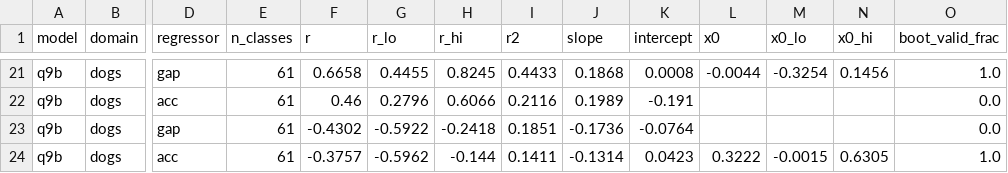
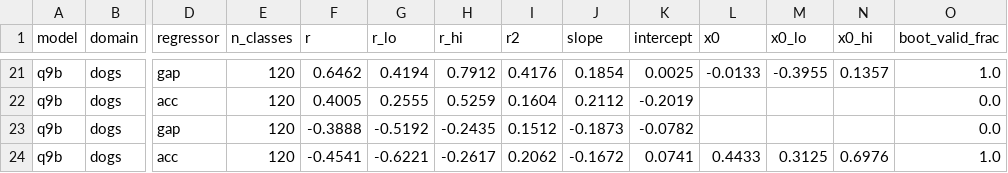
Before and after one commit to BUAAZhangHaonan/KDM, a CSV file: outputs/tables/crossing.csv, drawn as a sheet; only a part is shown, gaps mark what is left out; the diff covers the shown part only; the diff names each change by its address in the sheet, - before the commit and + after, or states it on an @@ line.

```diff
--- a/outputs/tables/crossing.csv
+++ b/outputs/tables/crossing.csv
-E21:E24 (n_classes): 61
+E21:E24 (n_classes): 120
-F21 (r): 0.6658
+F21 (r): 0.6462
-G21 (r_lo): 0.4455
+G21 (r_lo): 0.4194
-H21 (r_hi): 0.8245
+H21 (r_hi): 0.7912
-I21 (r2): 0.4433
+I21 (r2): 0.4176
-J21 (slope): 0.1868
+J21 (slope): 0.1854
-K21 (intercept): 0.0008
+K21 (intercept): 0.0025
-L21 (x0): -0.0044
+L21 (x0): -0.0133
-M21 (x0_lo): -0.3254
+M21 (x0_lo): -0.3955
-N21 (x0_hi): 0.1456
+N21 (x0_hi): 0.1357
-F22 (r): 0.46
+F22 (r): 0.4005
-G22 (r_lo): 0.2796
+G22 (r_lo): 0.2555
-H22 (r_hi): 0.6066
+H22 (r_hi): 0.5259
-I22 (r2): 0.2116
+I22 (r2): 0.1604
-J22 (slope): 0.1989
+J22 (slope): 0.2112
-K22 (intercept): -0.191
+K22 (intercept): -0.2019
-F23 (r): -0.4302
+F23 (r): -0.3888
-G23 (r_lo): -0.5922
+G23 (r_lo): -0.5192
-H23 (r_hi): -0.2418
+H23 (r_hi): -0.2435
-I23 (r2): 0.1851
+I23 (r2): 0.1512
-J23 (slope): -0.1736
+J23 (slope): -0.1873
-K23 (intercept): -0.0764
+K23 (intercept): -0.0782
-F24 (r): -0.3757
+F24 (r): -0.4541
-G24 (r_lo): -0.5962
+G24 (r_lo): -0.6221
-H24 (r_hi): -0.144
+H24 (r_hi): -0.2617
-I24 (r2): 0.1411
+I24 (r2): 0.2062
-J24 (slope): -0.1314
+J24 (slope): -0.1672
-K24 (intercept): 0.0423
+K24 (intercept): 0.0741
-L24 (x0): 0.3222
+L24 (x0): 0.4433
-M24 (x0_lo): -0.0015
+M24 (x0_lo): 0.3125
-N24 (x0_hi): 0.6305
+N24 (x0_hi): 0.6976
```
Also changed, not shown: 71 edited cells elsewhere in this file, 8 other files.
